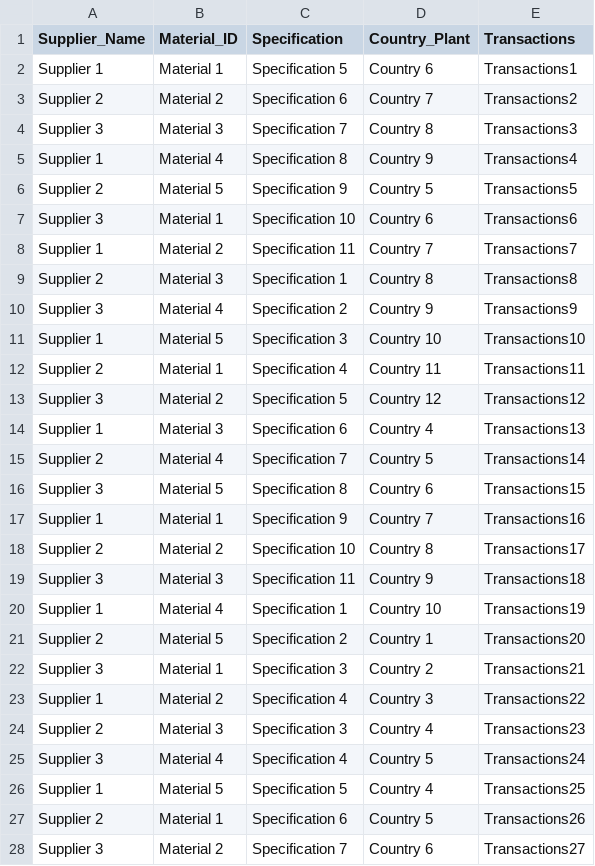
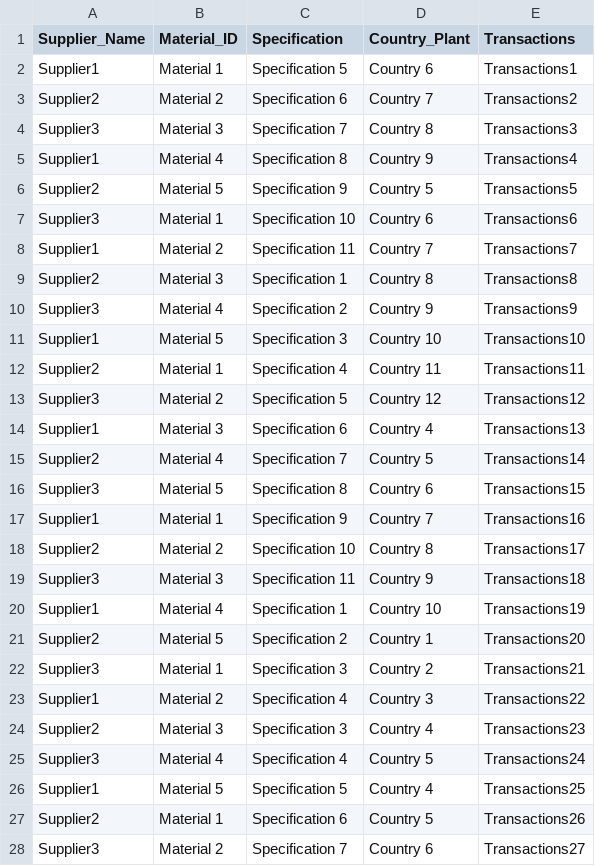
Before and after one commit to navanshusinsinwar/knowledge_graph, a CSV file: sample data - transactions.csv, drawn as a sheet; only a part is shown; the diff covers the shown part only.

Commit message:
Update sample data - transactions.csv

```diff
--- a/sample data - transactions.csv
+++ b/sample data - transactions.csv
@@ -1,28 +1,28 @@
 Supplier_Name,Material_ID,Specification,Country_Plant,Transactions
-Supplier 1,Material 1,Specification 5,Country 6,Transactions1
-Supplier 2,Material 2,Specification 6,Country 7,Transactions2
-Supplier 3,Material 3,Specification 7,Country 8,Transactions3
-Supplier 1,Material 4,Specification 8,Country 9,Transactions4
-Supplier 2,Material 5,Specification 9,Country 5,Transactions5
-Supplier 3,Material 1,Specification 10,Country 6,Transactions6
-Supplier 1,Material 2,Specification 11,Country 7,Transactions7
-Supplier 2,Material 3,Specification 1,Country 8,Transactions8
-Supplier 3,Material 4,Specification 2,Country 9,Transactions9
-Supplier 1,Material 5,Specification 3,Country 10,Transactions10
-Supplier 2,Material 1,Specification 4,Country 11,Transactions11
-Supplier 3,Material 2,Specification 5,Country 12,Transactions12
-Supplier 1,Material 3,Specification 6,Country 4,Transactions13
-Supplier 2,Material 4,Specification 7,Country 5,Transactions14
-Supplier 3,Material 5,Specification 8,Country 6,Transactions15
-Supplier 1,Material 1,Specification 9,Country 7,Transactions16
-Supplier 2,Material 2,Specification 10,Country 8,Transactions17
-Supplier 3,Material 3,Specification 11,Country 9,Transactions18
-Supplier 1,Material 4,Specification 1,Country 10,Transactions19
-Supplier 2,Material 5,Specification 2,Country 1,Transactions20
-Supplier 3,Material 1,Specification 3,Country 2,Transactions21
-Supplier 1,Material 2,Specification 4,Country 3,Transactions22
-Supplier 2,Material 3,Specification 3,Country 4,Transactions23
-Supplier 3,Material 4,Specification 4,Country 5,Transactions24
-Supplier 1,Material 5,Specification 5,Country 4,Transactions25
-Supplier 2,Material 1,Specification 6,Country 5,Transactions26
-Supplier 3,Material 2,Specification 7,Country 6,Transactions27
+Supplier1,Material 1,Specification 5,Country 6,Transactions1
+Supplier2,Material 2,Specification 6,Country 7,Transactions2
+Supplier3,Material 3,Specification 7,Country 8,Transactions3
+Supplier1,Material 4,Specification 8,Country 9,Transactions4
+Supplier2,Material 5,Specification 9,Country 5,Transactions5
+Supplier3,Material 1,Specification 10,Country 6,Transactions6
+Supplier1,Material 2,Specification 11,Country 7,Transactions7
+Supplier2,Material 3,Specification 1,Country 8,Transactions8
+Supplier3,Material 4,Specification 2,Country 9,Transactions9
+Supplier1,Material 5,Specification 3,Country 10,Transactions10
+Supplier2,Material 1,Specification 4,Country 11,Transactions11
+Supplier3,Material 2,Specification 5,Country 12,Transactions12
+Supplier1,Material 3,Specification 6,Country 4,Transactions13
+Supplier2,Material 4,Specification 7,Country 5,Transactions14
+Supplier3,Material 5,Specification 8,Country 6,Transactions15
+Supplier1,Material 1,Specification 9,Country 7,Transactions16
+Supplier2,Material 2,Specification 10,Country 8,Transactions17
+Supplier3,Material 3,Specification 11,Country 9,Transactions18
+Supplier1,Material 4,Specification 1,Country 10,Transactions19
+Supplier2,Material 5,Specification 2,Country 1,Transactions20
+Supplier3,Material 1,Specification 3,Country 2,Transactions21
+Supplier1,Material 2,Specification 4,Country 3,Transactions22
+Supplier2,Material 3,Specification 3,Country 4,Transactions23
+Supplier3,Material 4,Specification 4,Country 5,Transactions24
+Supplier1,Material 5,Specification 5,Country 4,Transactions25
+Supplier2,Material 1,Specification 6,Country 5,Transactions26
+Supplier3,Material 2,Specification 7,Country 6,Transactions27
```
Also changed, not shown: 9 edited cells elsewhere in this file.
